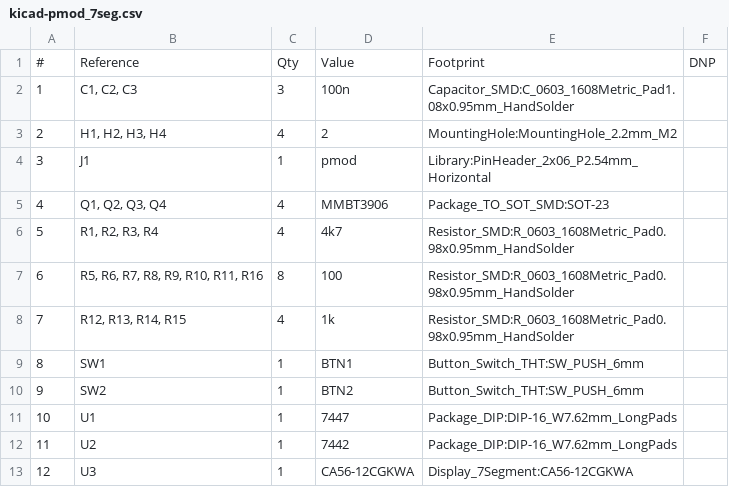
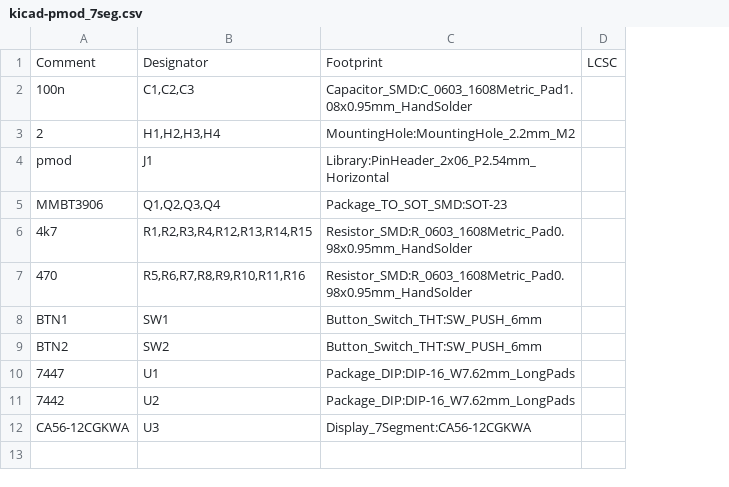
Before and after one commit to s59mz/kicad-pmod_7seg, a CSV file: kicad-pmod_7seg.csv, drawn as a sheet; removed rows and columns are numbered as before the commit, all else as after; the diff names each change by its address in the sheet, - before the commit and + after, or states it on an @@ line.

Commit message:
updated resistoor values

```diff
--- a/kicad-pmod_7seg.csv
+++ b/kicad-pmod_7seg.csv
-column A, rows 1-7: # | 1 | 2 | 3 | 4 | 5 | 6; rows 9-13: 8 | 9 | 10 | 11 | 12
-column B, rows 1-7: Reference | C1, C2, C3 | H1, H2, H3, H4 | J1 | Q1, Q2, Q3, Q4 | R1, R2, R3, R4 | R5, R6, R7, R8, R9, R10, R11, R16; rows 9-13: SW1 | SW2 | U1 | U2 | U3
-column C, rows 1-7: Qty | 3 | 4 | 1 | 4 | 4 | 8; rows 9-13: all 1
+column B, rows 1-12: Designator | C1,C2,C3 | H1,H2,H3,H4 | J1 | Q1,Q2,Q3,Q4 | R1,R2,R3,R4,R12,R13,R14,R15 | R5,R6,R7,R8,R9,R10,R11,R16 | SW1 | SW2 | U1 | U2 | U3
-column F, row 1: DNP
+column D, row 1: LCSC
-A1: Value
+A1: Comment
-A7: 100
+A7: 470
-row 8: 7 | R12, R13, R14, R15 | 4 | 1k | Resistor_SMD:R_0603_1608Metric_Pad0.98x0.95mm_HandSolder
```
Also changed, not shown: 2 other files.
